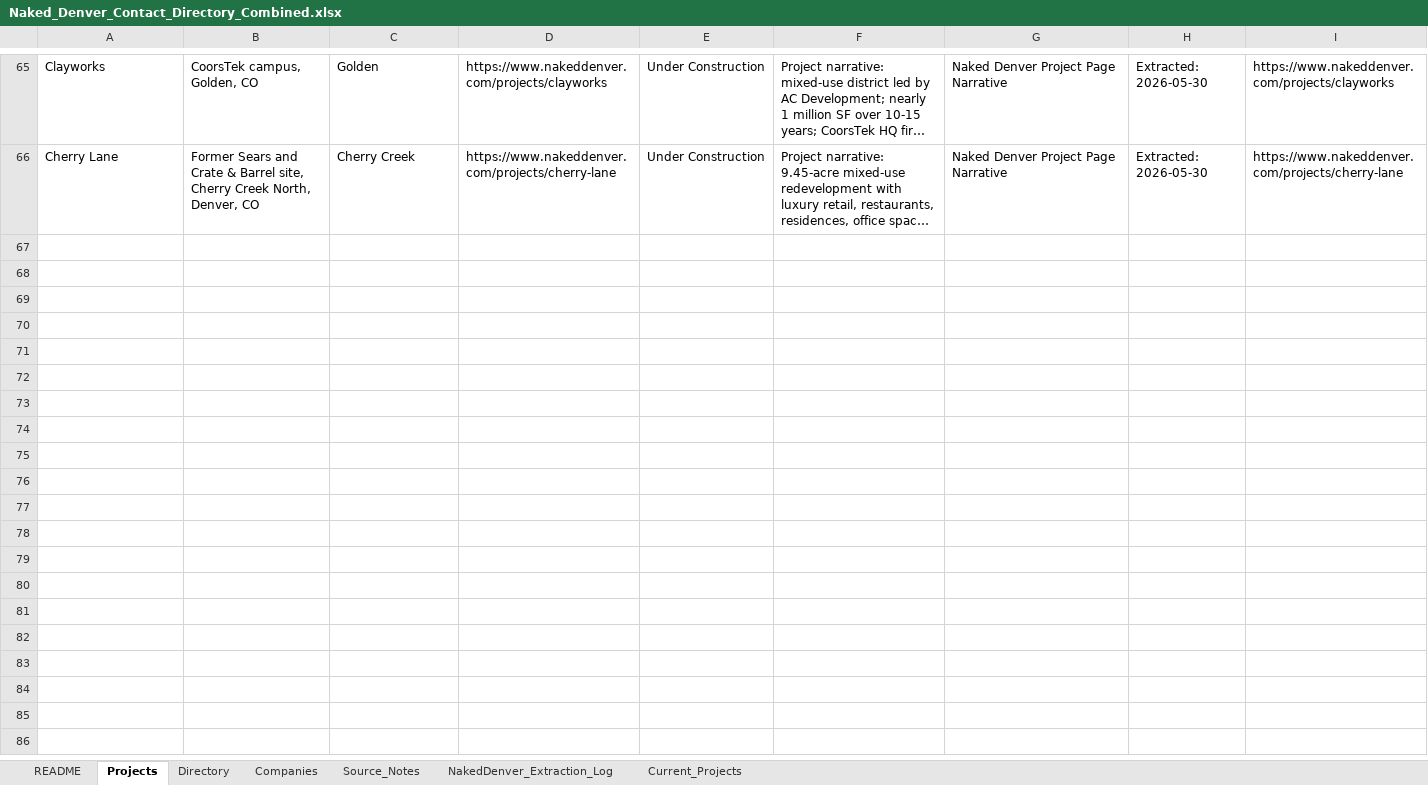
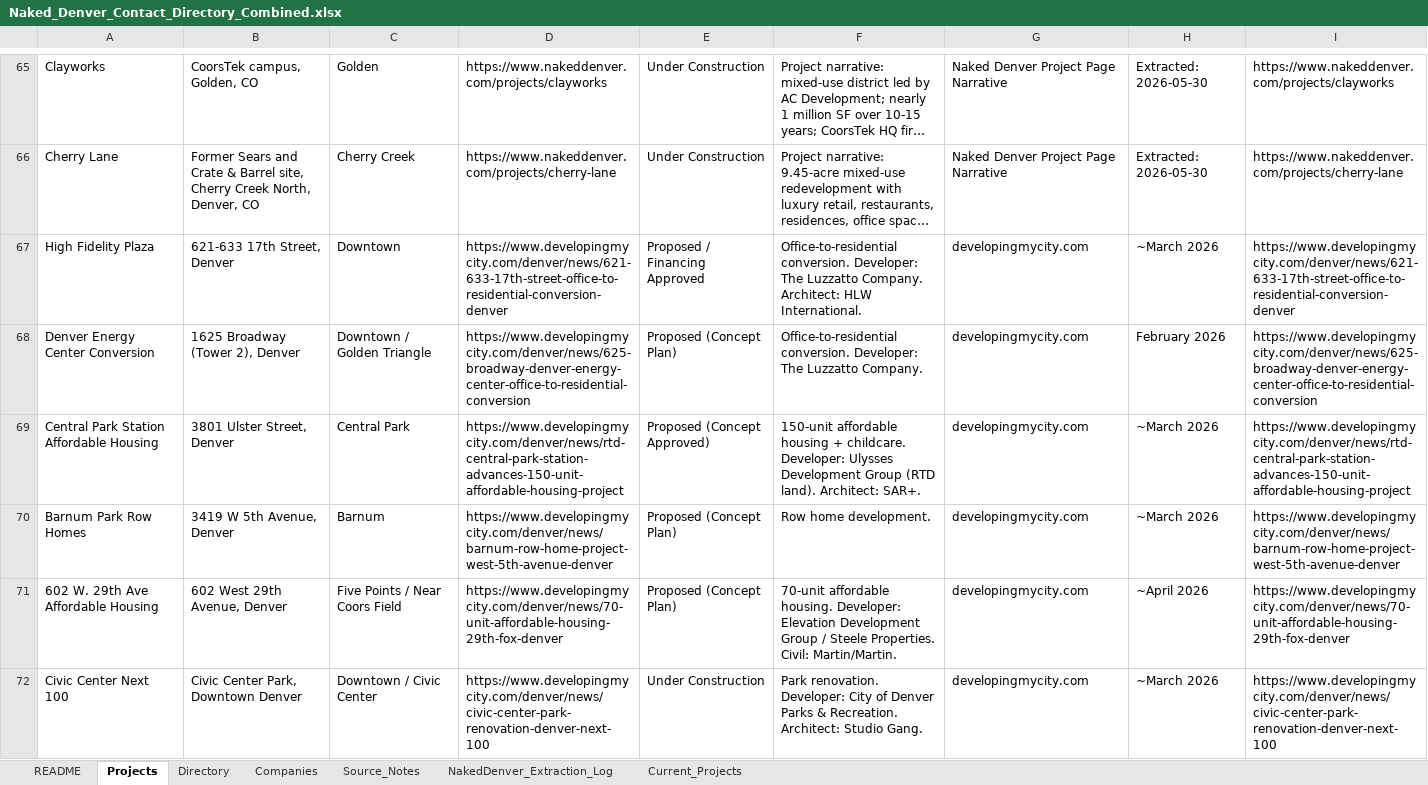
Before and after one commit to shaqnd/Contact-Storage-system, an Excel workbook: Naked_Denver_Contact_Directory_Combined.xlsx, sheet Projects, drawn as a sheet; only a part is shown, gaps mark what is left out; long unchanged cells end in …; values as stored, in another font and other column widths than the file's, no borders; the diff covers the shown part only; the diff names each change by its address in the sheet, - before the commit and + after, or states it on an @@ line.

```diff
--- a/Naked_Denver_Contact_Directory_Combined.xlsx (sheet Projects)
+++ b/Naked_Denver_Contact_Directory_Combined.xlsx (sheet Projects)
+row 67: High Fidelity Plaza | 621-633 17th Street, Denver | Downtown | https://www.developingmycity.com/denver/news/621-633-17th-street-office-to-residential-conversion-denver | Proposed / Financing Approved | Office-to-residential conversion. Developer: The Luzzatto Company. Architect: HLW International. | developingmycity.com | ~March 2026 | https://www.developingmycity.com/denver/news/621-633-17th-street-office-to-residential-conversion-denver
+row 68: Denver Energy Center Conversion | 1625 Broadway (Tower 2), Denver | Downtown / Golden Triangle | https://www.developingmycity.com/denver/news/625-broadway-denver-energy-center-office-to-residential-conversion | Proposed (Concept Plan) | Office-to-residential conversion. Developer: The Luzzatto Company. | developingmycity.com | February 2026 | https://www.developingmycity.com/denver/news/625-broadway-denver-energy-center-office-to-residential-conversion
+row 69: Central Park Station Affordable Housing | 3801 Ulster Street, Denver | Central Park | https://www.developingmycity.com/denver/news/rtd-central-park-station-advances-150-unit-affordable-housing-project | Proposed (Concept Approved) | 150-unit affordable housing + childcare. Developer: Ulysses Development Group (RTD land). Architect: SAR+. | developingmycity.com | ~March 2026 | https://www.developingmycity.com/denver/news/rtd-central-park-station-advances-150-unit-affordable-housing-project
+row 70: Barnum Park Row Homes | 3419 W 5th Avenue, Denver | Barnum | https://www.developingmycity.com/denver/news/barnum-row-home-project-west-5th-avenue-denver | Proposed (Concept Plan) | Row home development. | developingmycity.com | ~March 2026 | https://www.developingmycity.com/denver/news/barnum-row-home-project-west-5th-avenue-denver
+row 71: 602 W. 29th Ave Affordable Housing | 602 West 29th Avenue, Denver | Five Points / Near Coors Field | https://www.developingmycity.com/denver/news/70-unit-affordable-housing-29th-fox-denver | Proposed (Concept Plan) | 70-unit affordable housing. Developer: Elevation Development Group / Steele Properties. Civil: Martin/Martin. | developingmycity.com | ~April 2026 | https://www.developingmycity.com/denver/news/70-unit-affordable-housing-29th-fox-denver
+row 72: Civic Center Next 100 | Civic Center Park, Downtown Denver | Downtown / Civic Center | https://www.developingmycity.com/denver/news/civic-center-park-renovation-denver-next-100 | Under Construction | Park renovation. Developer: City of Denver Parks & Recreation. Architect: Studio Gang. | developingmycity.com | ~March 2026 | https://www.developingmycity.com/denver/news/civic-center-park-renovation-denver-next-100
```
Also changed, not shown: 17 added rows elsewhere in this sheet, sheet Companies, sheet Current_Projects, sheet Directory.
